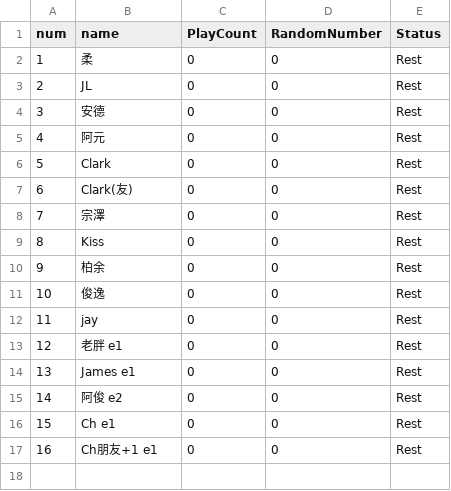
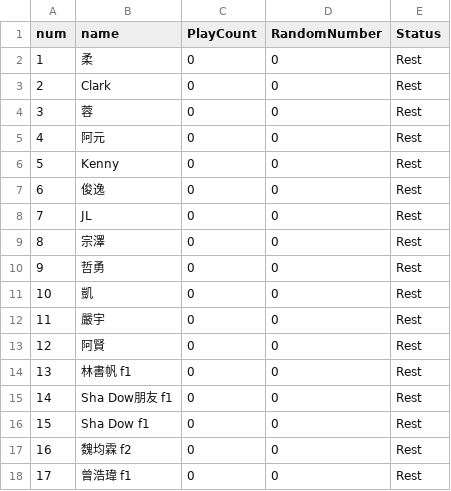
Before and after one commit to paiyuliu/BadmintonMatchArrange, a CSV file: data.csv, drawn as a sheet; removed rows and columns are numbered as before the commit, all else as after; the diff names each change by its address in the sheet, - before the commit and + after, or states it on an @@ line.

```diff
--- a/data.csv
+++ b/data.csv
@@ row 6 moved to row 3: 2 @@
+row 4: 3 | 蓉 | 0 | 0 | Rest
+row 6: 5 | Kenny | 0 | 0 | Rest
+row 7: 6 | 俊逸 | 0 | 0 | Rest
@@ column A (num) renumbered from row 8 down @@
-row 4: 3 | 安德 | 0 | 0 | Rest
-row 7: 6 | Clark(友) | 0 | 0 | Rest
-B10 (name): Kiss
+B10 (name): 哲勇
-B11 (name): 柏余
+B11 (name): 凱
-B12 (name): 俊逸
+B12 (name): 嚴宇
-B13 (name): jay
+B13 (name): 阿賢
-B14 (name): 老胖 e1
+B14 (name): 林書帆 f1
-B15 (name): James e1
+B15 (name): Sha Dow朋友 f1
-B16 (name): 阿俊 e2
+B16 (name): Sha Dow f1
-B17 (name): Ch e1
+B17 (name): 魏均霖 f2
-B18 (name): Ch朋友+1 e1
+B18 (name): 曾浩瑋 f1
```
Also changed, not shown: 1 other file.
